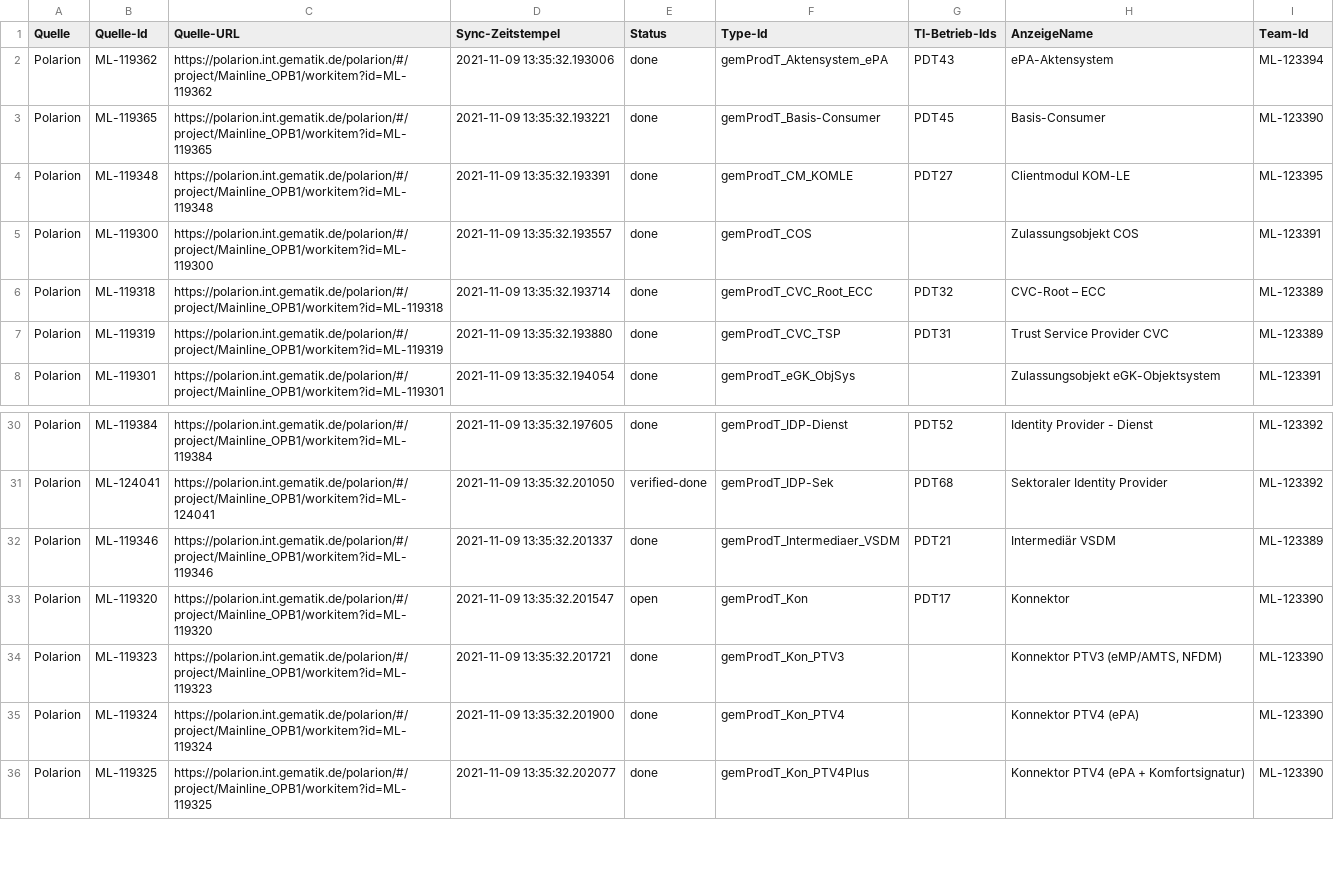
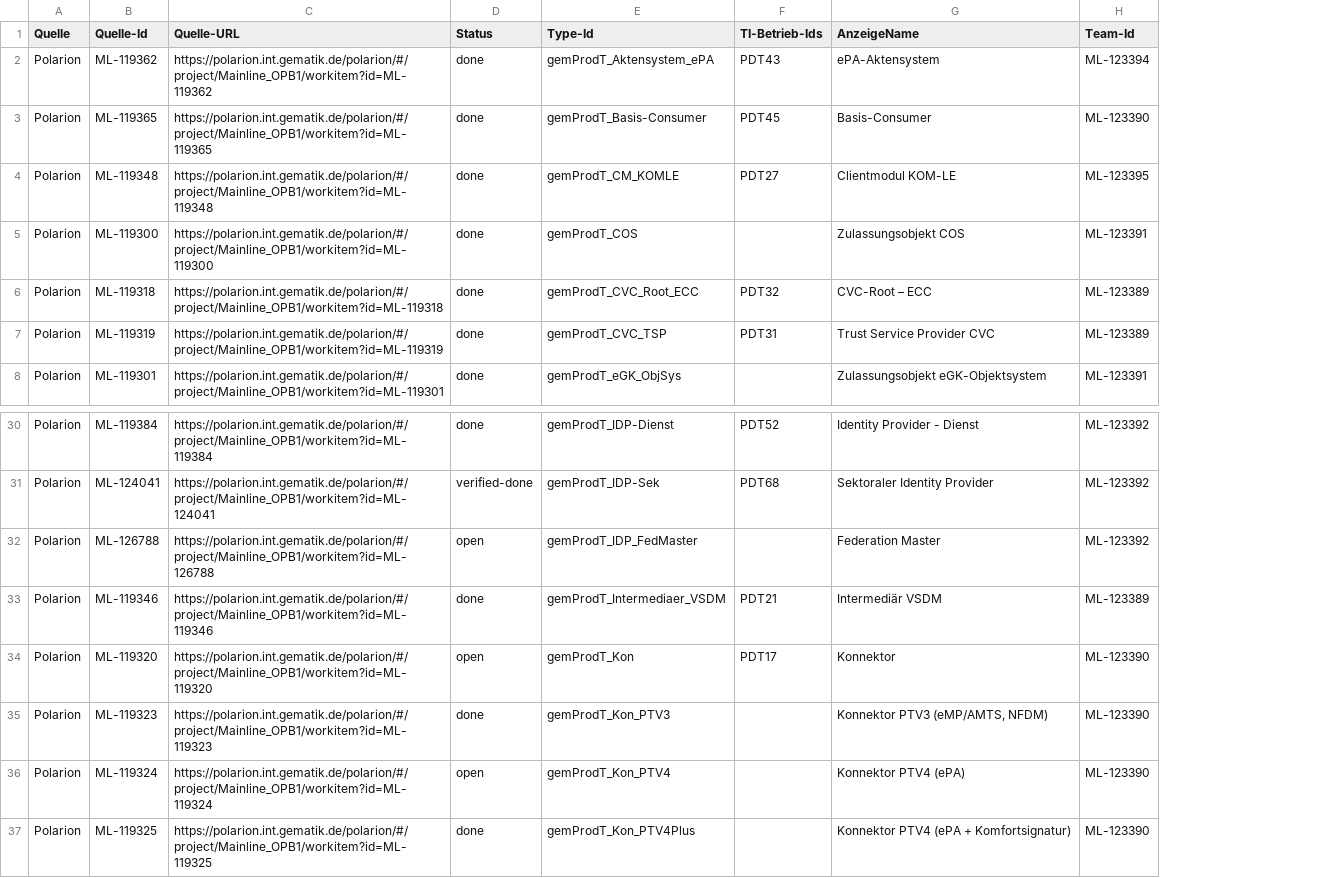
Before and after one commit to kitameg/Produktmodell, a CSV file: Insight/Produkttyp.csv, drawn as a sheet; only a part is shown, gaps mark what is left out; removed rows and columns are numbered as before the commit, all else as after; the diff names each change by its address in the sheet, - before the commit and + after, or states it on an @@ line.

```diff
--- a/Insight/Produkttyp.csv
+++ b/Insight/Produkttyp.csv
-column D (Sync-Zeitstempel), rows 2-8: 2021-11-09 13:35:32.193006 | 2021-11-09 13:35:32.193221 | 2021-11-09 13:35:32.193391 | 2021-11-09 13:35:32.193557 | 2021-11-09 13:35:32.193714 | 2021-11-09 13:35:32.193880 | 2021-11-09 13:35:32.194054; rows 30-36: 2021-11-09 13:35:32.197605 | 2021-11-09 13:35:32.201050 | 2021-11-09 13:35:32.201337 | 2021-11-09 13:35:32.201547 | 2021-11-09 13:35:32.201721 | 2021-11-09 13:35:32.201900 | 2021-11-09 13:35:32.202077
+row 32: Polarion | ML-126788 | https://polarion.int.gematik.de/polarion/#/project/Mainline_OPB1/workitem?id=ML-126788 | open | gemProdT_IDP_FedMaster |  | Federation Master | ML-123392
-D36 (Status): done
+D36 (Status): open
```
Also changed, not shown: Insight/Anwendungsversion.csv, Insight/Gueltigkeit.csv, 2 other files.
